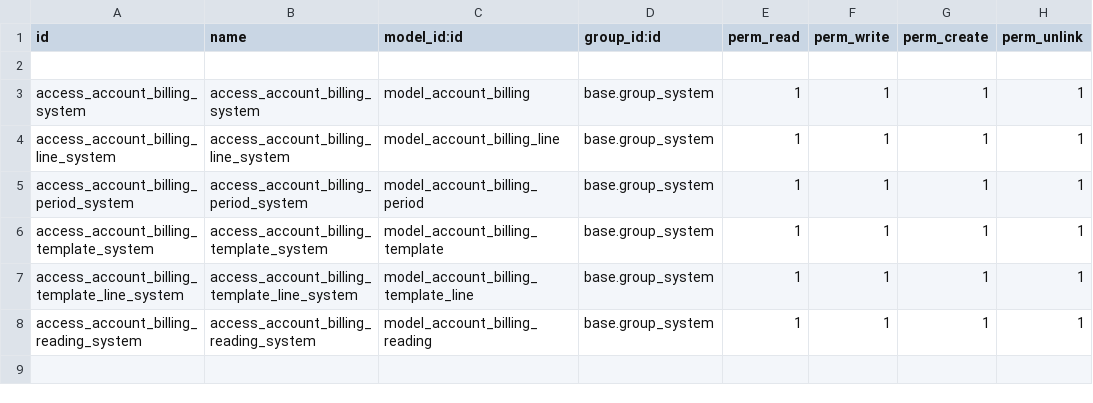
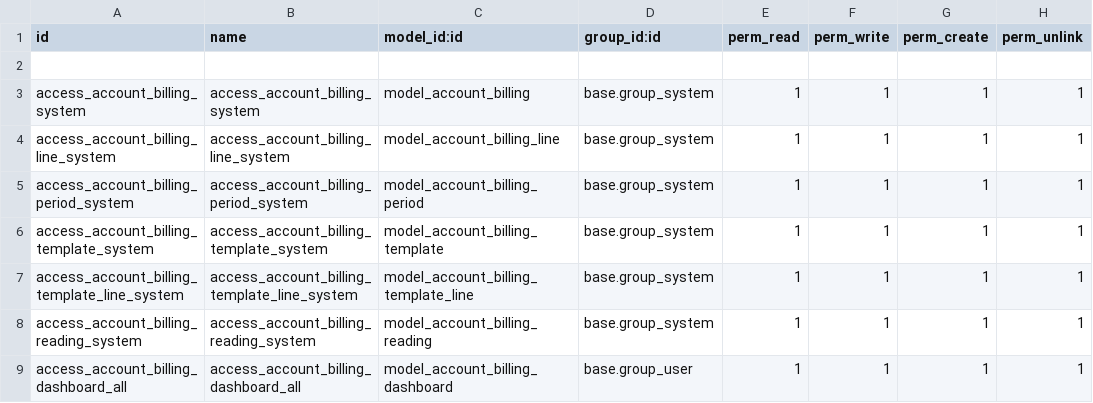
Before and after one commit to ithink-solutions-and-services/modules, a CSV file: account_billing/security/ir.model.access.csv, drawn as a sheet.

Commit message:
Update ir.model.access.csv

```diff
--- a/account_billing/security/ir.model.access.csv
+++ b/account_billing/security/ir.model.access.csv
@@ -8 +8,2 @@ access_account_billing_template_line_system,access_account_billing_template_line
 access_account_billing_reading_system,access_account_billing_reading_system,model_account_billing_reading,base.group_system,1,1,1,1
+access_account_billing_dashboard_all,access_account_billing_dashboard_all,model_account_billing_dashboard,base.group_user,1,1,1,1
```
